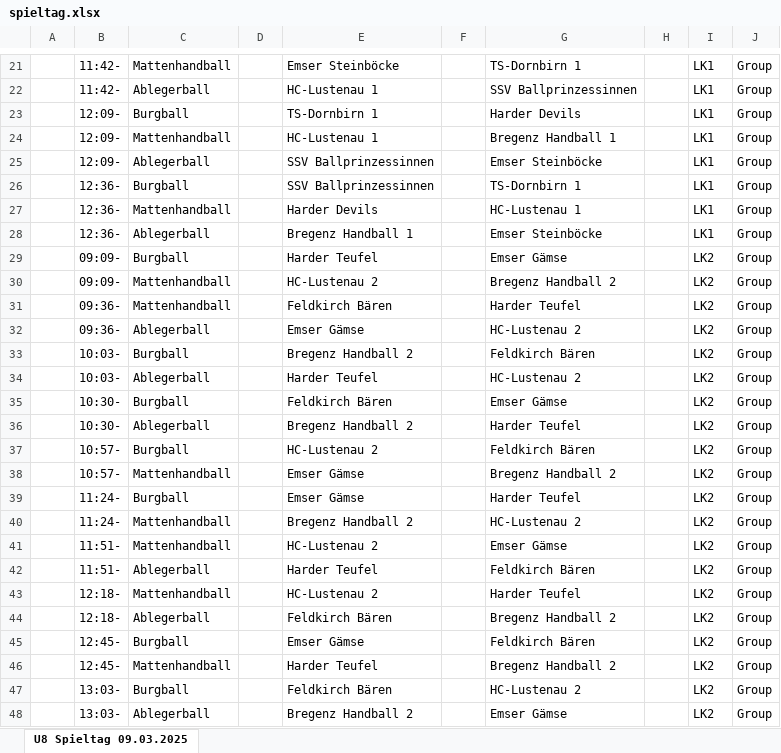
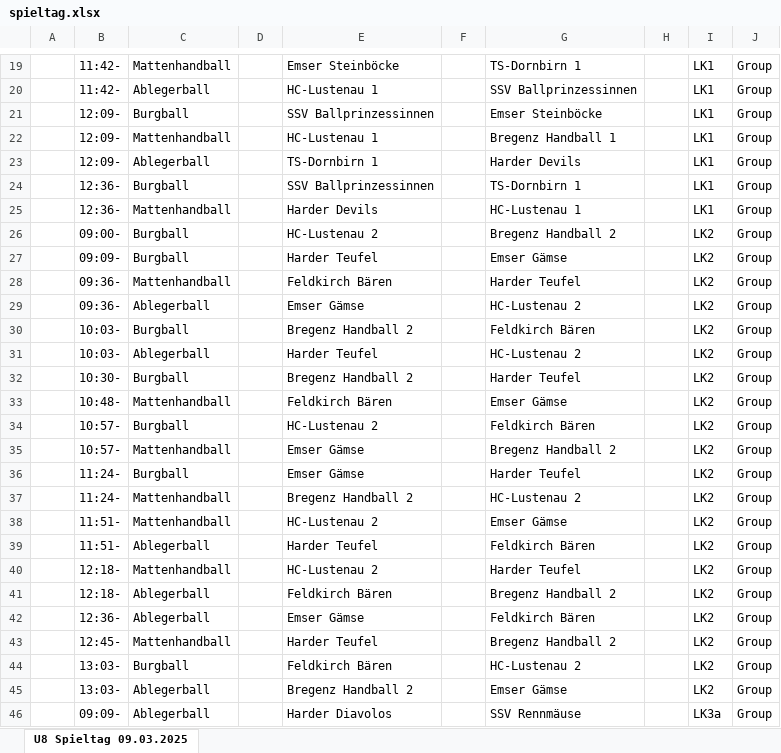
Before and after one commit to Kronos5781/hch-tournament, an Excel workbook: data/spieltag.xlsx, sheet U8 Spieltag 09.03.2025, drawn as a sheet; only a part is shown, gaps mark what is left out; the shorter side is filled out with more unchanged rows; values as stored, in another font and other column widths than the file's, no borders; removed rows and columns are numbered as before the commit, all else as after; the diff covers the shown part only; the diff names each change by its address in the sheet, - before the commit and + after, or states it on an @@ line.

```diff
--- a/data/spieltag.xlsx (sheet U8 Spieltag 09.03.2025)
+++ b/data/spieltag.xlsx (sheet U8 Spieltag 09.03.2025)
-E21: TS-Dornbirn 1
+E21: SSV Ballprinzessinnen
-G21: Harder Devils
+G21: Emser Steinböcke
-E23: SSV Ballprinzessinnen
+E23: TS-Dornbirn 1
-G23: Emser Steinböcke
+G23: Harder Devils
-row 28:  | 12:36- | Ablegerball |  | Bregenz Handball 1 |  | Emser Steinböcke |  | LK1 | Group
+row 26:  | 09:00- | Burgball |  | HC-Lustenau 2 |  | Bregenz Handball 2 |  | LK2 | Group
-row 30:  | 09:09- | Mattenhandball |  | HC-Lustenau 2 |  | Bregenz Handball 2 |  | LK2 | Group
-row 35:  | 10:30- | Burgball |  | Feldkirch Bären |  | Emser Gämse |  | LK2 | Group
-C32: Ablegerball
+C32: Burgball
+row 33:  | 10:48- | Mattenhandball |  | Feldkirch Bären |  | Emser Gämse |  | LK2 | Group
-B42: 12:45-
+B42: 12:36-
-C42: Burgball
+C42: Ablegerball
```
Also changed, not shown: 1 added row, 3 removed rows and 6 edited cells elsewhere in this sheet, 10 other files.
